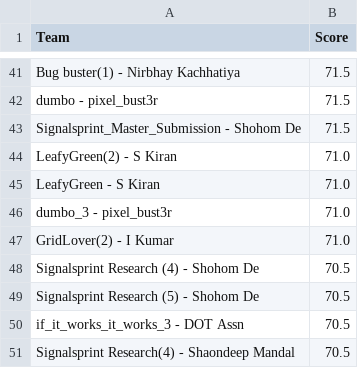
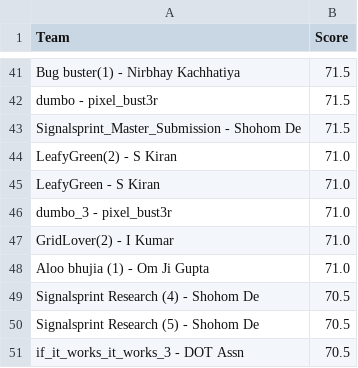
Before and after one commit to Akshat221005/dmc-leaderboard, a CSV file: leaderboard.csv, drawn as a sheet; only a part is shown, gaps mark what is left out; the shorter side is filled out with more unchanged rows.

Commit message:
auto update leaderboard

```diff
--- a/leaderboard.csv
+++ b/leaderboard.csv
@@ -47,2 +47,3 @@ dumbo_3 - pixel_bust3r,71.0
 GridLover(2) - I Kumar,71.0
+Aloo bhujia (1) - Om Ji Gupta,71.0
 Signalsprint Research (4) - Shohom De,70.5
```
Also changed, not shown: 1 other file.
